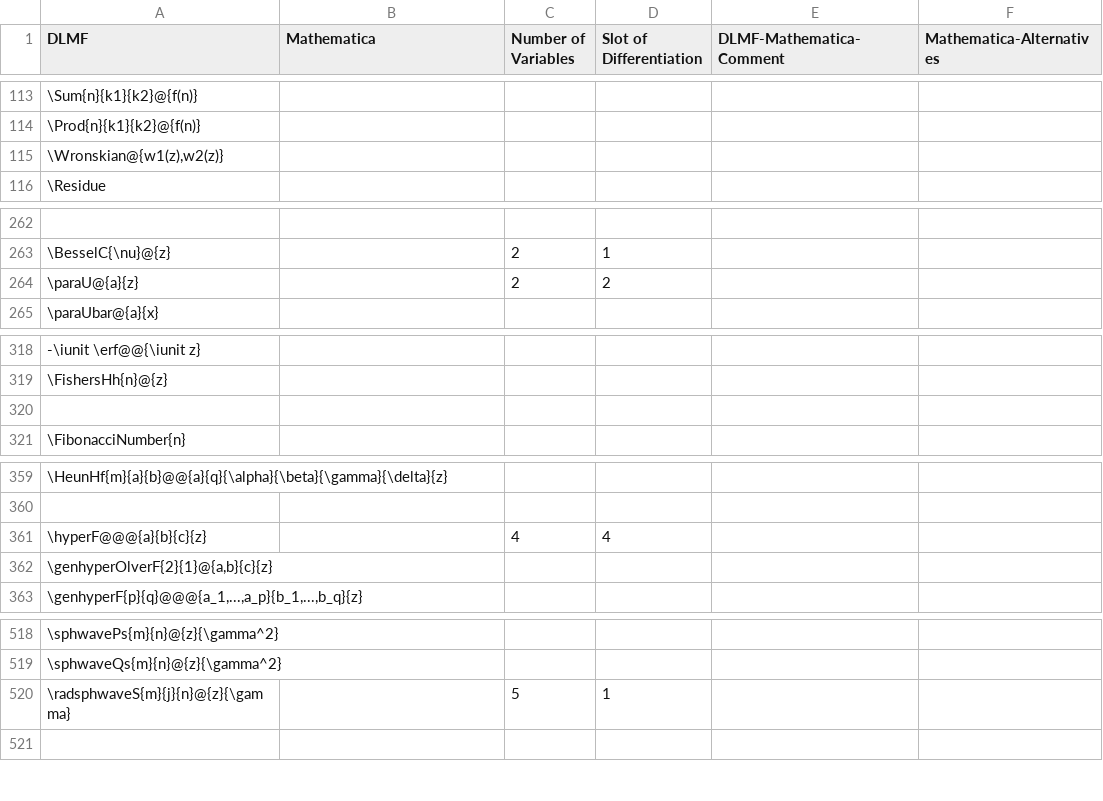
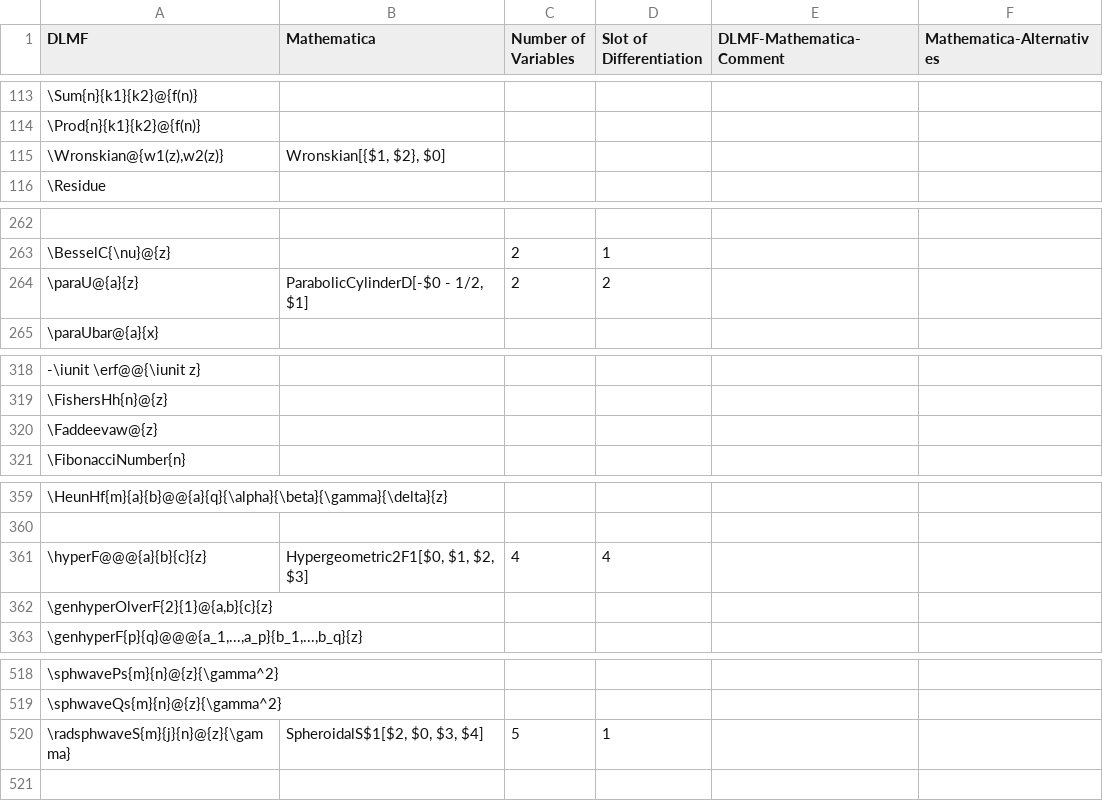
Before and after one commit to gipplab/LaCASt, a CSV file: libs/ReferenceData/CSVTables/DLMF_Mathematica.csv, drawn as a sheet; only a part is shown, gaps mark what is left out; the diff covers the shown part only; the diff names each change by its address in the sheet, - before the commit and + after, or states it on an @@ line.

Commit message:
Add functionality for Wronskians

```diff
--- a/libs/ReferenceData/CSVTables/DLMF_Mathematica.csv
+++ b/libs/ReferenceData/CSVTables/DLMF_Mathematica.csv
-B115 (Mathematica): (empty)
+B115 (Mathematica): Wronskian[{$1, $2}, $0]
-B264 (Mathematica): (empty)
+B264 (Mathematica): ParabolicCylinderD[-$0 - 1/2, $1]
-A320 (DLMF): (empty)
+A320 (DLMF): \Faddeevaw@{z}
-B361 (Mathematica): (empty)
+B361 (Mathematica): Hypergeometric2F1[$0, $1, $2, $3]
-B520 (Mathematica): (empty)
+B520 (Mathematica): SpheroidalS$1[$2, $0, $3, $4]
```
Also changed, not shown: 31 edited cells elsewhere in this file, libs/ReferenceData/CSVTables/DLMFMacro.csv, libs/ReferenceData/CSVTables/DLMF_Maple.csv, 9 other files.
